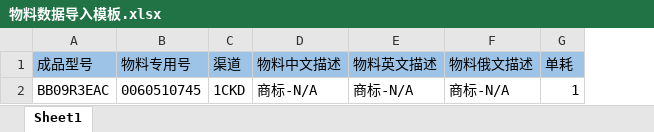
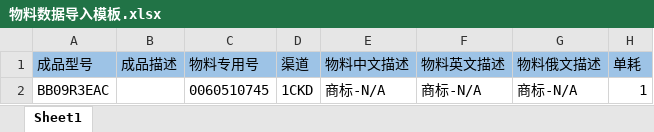
Before and after one commit to sessionTac/SelfProject, an Excel workbook: document/osbulkparts/importTemp/物料数据导入模板.xlsx, sheet Sheet1, drawn as a sheet; only a part is shown; values as stored, in another font and other column widths than the file's, no borders; the diff names each change by its address in the sheet, - before the commit and + after, or states it on an @@ line.

```diff
--- a/document/osbulkparts/importTemp/物料数据导入模板.xlsx (sheet Sheet1)
+++ b/document/osbulkparts/importTemp/物料数据导入模板.xlsx (sheet Sheet1)
+column B (成品描述), empty
```
Also changed, not shown: osbulkparts_system/src/main/resources/template/materialData/materialDataTemp.xlsx, osbulkparts_system/src/main/resources/template/order/orderPlanTemp.xlsx, 56 other files.
